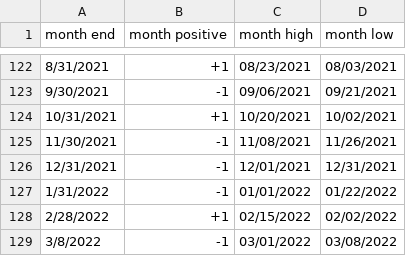
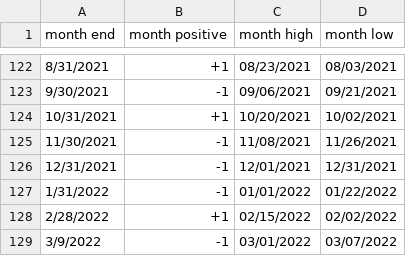
Before and after one commit to rhodey/dogecoin-lunar-investigation, a CSV file: assets/months-btc.csv, drawn as a sheet; only a part is shown, gaps mark what is left out.

Commit message:
update dataset.

```diff
--- a/assets/months-btc.csv
+++ b/assets/months-btc.csv
@@ -128,2 +128,2 @@ month end, month positive, month high, month low
 2/28/2022, +1, 02/15/2022, 02/02/2022
-3/8/2022, -1, 03/01/2022, 03/08/2022
+3/9/2022, -1, 03/01/2022, 03/07/2022
```
Also changed, not shown: assets/months-doge.csv, assets/months-eth.csv.
